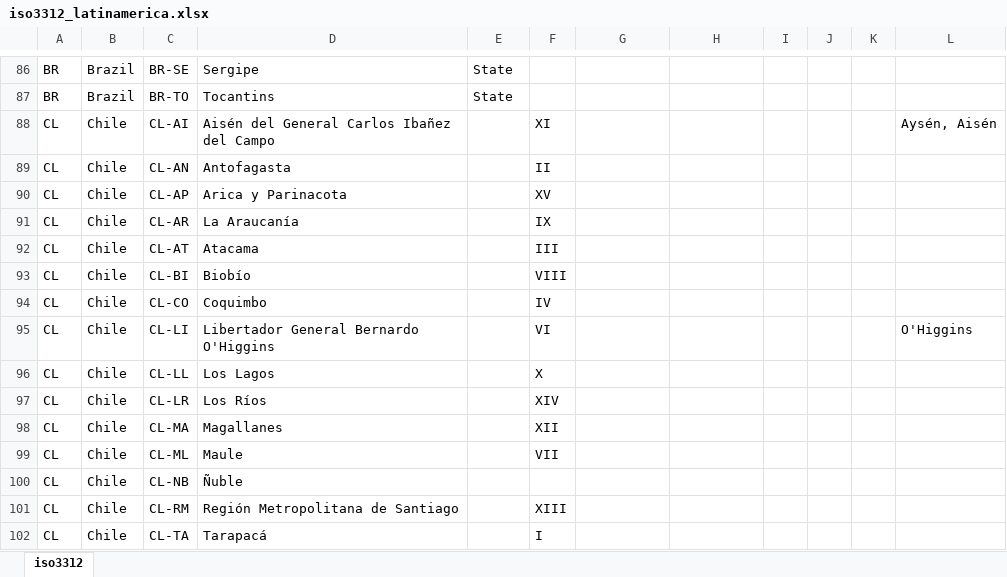
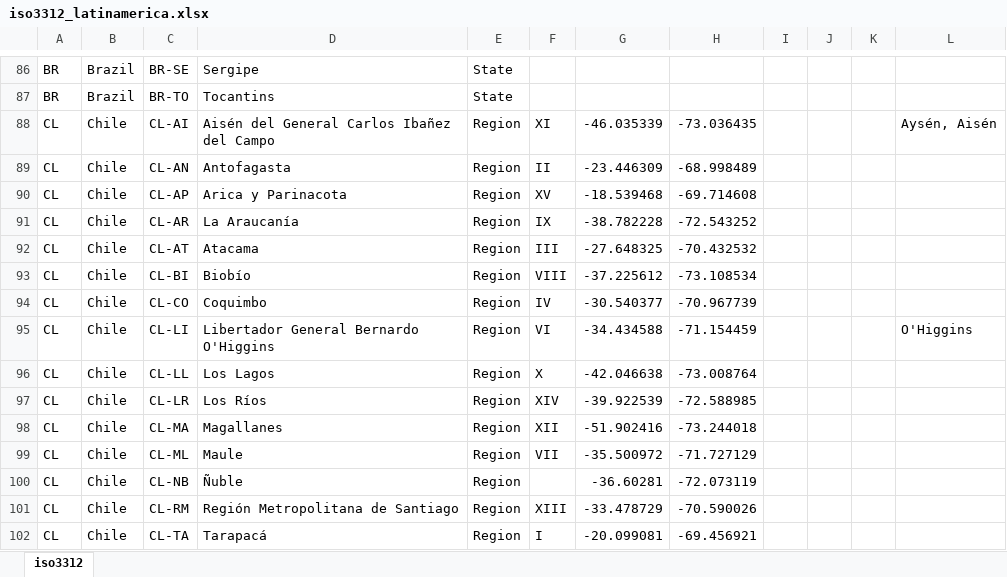
Before and after one commit to DataScienceResearchPeru/covid-19_latinoamerica, an Excel workbook: utils/iso3312_latinamerica.xlsx, sheet iso3312, drawn as a sheet; only a part is shown, gaps mark what is left out; values as stored, in another font and other column widths than the file's, no borders; the diff covers the shown part only; the diff names each change by its address in the sheet, - before the commit and + after, or states it on an @@ line.

```diff
--- a/utils/iso3312_latinamerica.xlsx (sheet iso3312)
+++ b/utils/iso3312_latinamerica.xlsx (sheet iso3312)
-E88:E102: (empty)
+E88:E102: Region
-G88: (empty)
+G88: -46.035339
-H88: (empty)
+H88: -73.036435
-G89: (empty)
+G89: -23.446309
-H89: (empty)
+H89: -68.998489
-G90: (empty)
+G90: -18.539468
-H90: (empty)
+H90: -69.714608
-G91: (empty)
+G91: -38.782228
-H91: (empty)
+H91: -72.543252
-G92: (empty)
+G92: -27.648325
-H92: (empty)
+H92: -70.432532
-G93: (empty)
+G93: -37.225612
-H93: (empty)
+H93: -73.108534
-G94: (empty)
+G94: -30.540377
-H94: (empty)
+H94: -70.967739
-G95: (empty)
+G95: -34.434588
-H95: (empty)
+H95: -71.154459
-G96: (empty)
+G96: -42.046638
-H96: (empty)
+H96: -73.008764
-G97: (empty)
+G97: -39.922539
-H97: (empty)
+H97: -72.588985
-G98: (empty)
+G98: -51.902416
-H98: (empty)
+H98: -73.244018
-G99: (empty)
+G99: -35.500972
-H99: (empty)
+H99: -71.727129
-G100: (empty)
+G100: -36.60281
-H100: (empty)
+H100: -72.073119
-G101: (empty)
+G101: -33.478729
-H101: (empty)
+H101: -70.590026
-G102: (empty)
+G102: -20.099081
-H102: (empty)
+H102: -69.456921
```
Also changed, not shown: 3 edited cells elsewhere in this sheet, 1 other file.
